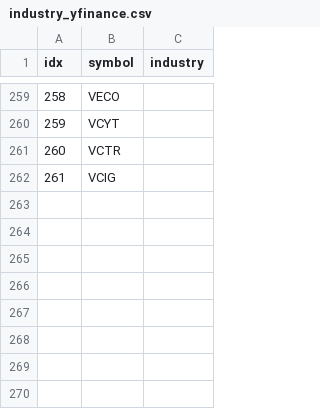
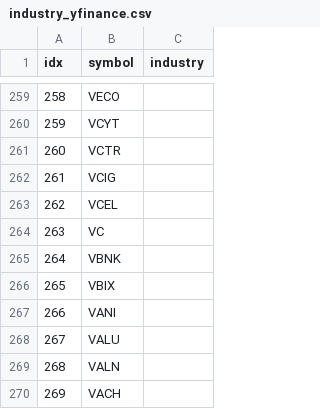
Before and after one commit to joeyrensh/pub_finance, a CSV file: pub_finance/finance/usstockinfo/industry_yfinance.csv, drawn as a sheet; only a part is shown, gaps mark what is left out.

```diff
--- a/pub_finance/finance/usstockinfo/industry_yfinance.csv
+++ b/pub_finance/finance/usstockinfo/industry_yfinance.csv
@@ -262 +262,9 @@
 261,VCIG,
+262,VCEL,
+263,VC,
+264,VBNK,
+265,VBIX,
+266,VANI,
+267,VALU,
+268,VALN,
+269,VACH,
```
Also changed, not shown: 1 other file.
